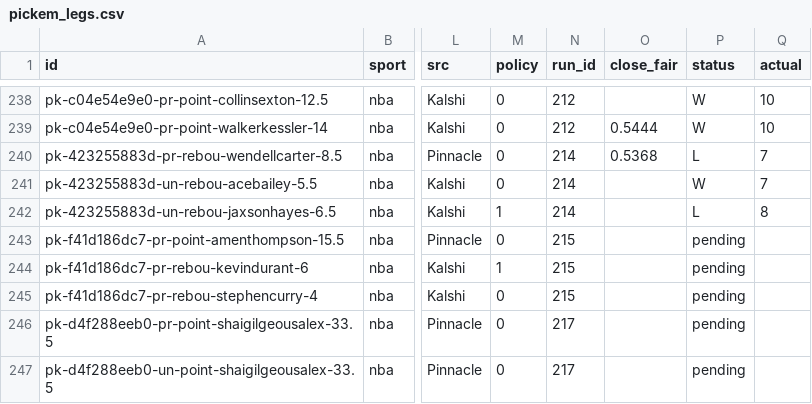
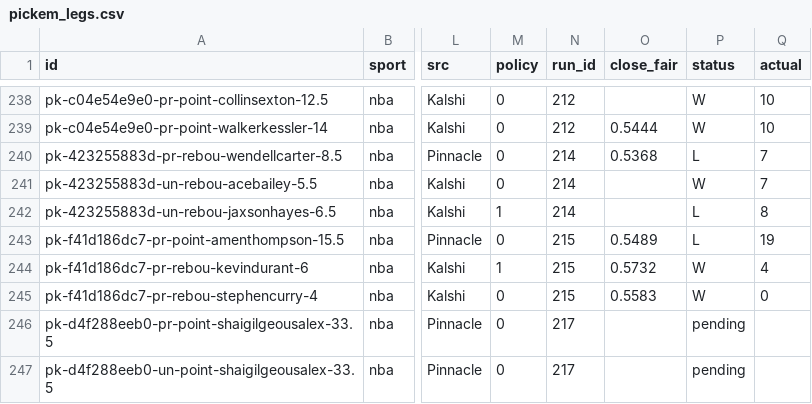
Before and after one commit to grahambirch99/closing-line-club, a CSV file: data/nba/pickem_legs.csv, drawn as a sheet; only a part is shown, gaps mark what is left out; the diff names each change by its address in the sheet, - before the commit and + after, or states it on an @@ line.

```diff
--- a/data/nba/pickem_legs.csv
+++ b/data/nba/pickem_legs.csv
-O243 (close_fair): (empty)
+O243 (close_fair): 0.5489
-P243 (status): pending
+P243 (status): L
-Q243 (actual): (empty)
+Q243 (actual): 19
-O244 (close_fair): (empty)
+O244 (close_fair): 0.5732
-P244:P245 (status): pending
+P244:P245 (status): W
-Q244 (actual): (empty)
+Q244 (actual): 4
-O245 (close_fair): (empty)
+O245 (close_fair): 0.5583
-Q245 (actual): (empty)
+Q245 (actual): 0
```
Also changed, not shown: 2 other files.
